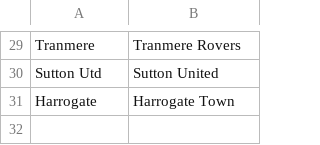
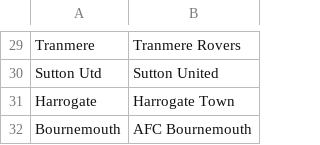
Before and after one commit to psvkmr/ssx_predict, a CSV file: data/resources/team_name_changes.csv, drawn as a sheet; only a part is shown, gaps mark what is left out; the diff names each change by its address in the sheet, - before the commit and + after, or states it on an @@ line.

Commit message:
added bournemouth alias

```diff
--- a/data/resources/team_name_changes.csv
+++ b/data/resources/team_name_changes.csv
+row 32: Bournemouth | AFC Bournemouth
```
